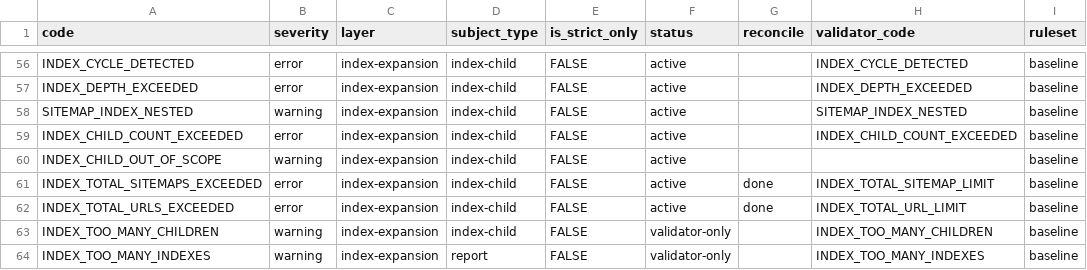
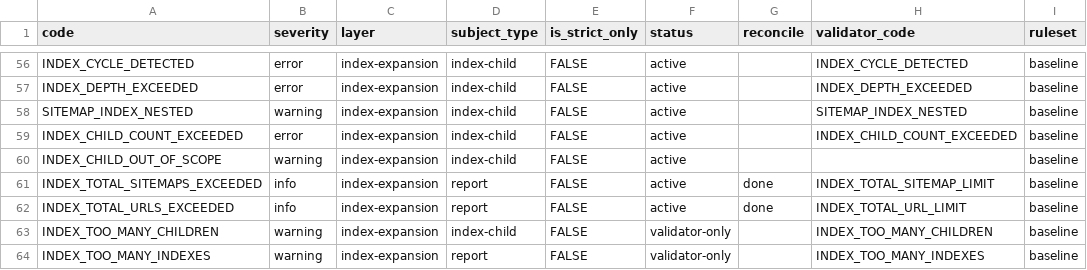
Before and after one commit to bart-turczynski/sitemapr, a CSV file: docs/findings-registry.csv, drawn as a sheet; only a part is shown, gaps mark what is left out.

```diff
--- a/docs/findings-registry.csv
+++ b/docs/findings-registry.csv
@@ -60,4 +60,4 @@ INDEX_CHILD_COUNT_EXCEEDED,error,index-expansion,index-child,FALSE,active,,INDEX
 INDEX_CHILD_OUT_OF_SCOPE,warning,index-expansion,index-child,FALSE,active,,,baseline
-INDEX_TOTAL_SITEMAPS_EXCEEDED,error,index-expansion,index-child,FALSE,active,done,INDEX_TOTAL_SITEMAP_LIMIT,baseline
-INDEX_TOTAL_URLS_EXCEEDED,error,index-expansion,index-child,FALSE,active,done,INDEX_TOTAL_URL_LIMIT,baseline
+INDEX_TOTAL_SITEMAPS_EXCEEDED,info,index-expansion,report,FALSE,active,done,INDEX_TOTAL_SITEMAP_LIMIT,baseline
+INDEX_TOTAL_URLS_EXCEEDED,info,index-expansion,report,FALSE,active,done,INDEX_TOTAL_URL_LIMIT,baseline
 INDEX_TOO_MANY_CHILDREN,warning,index-expansion,index-child,FALSE,validator-only,,INDEX_TOO_MANY_CHILDREN,baseline
```
Also changed, not shown: 4 other files.
